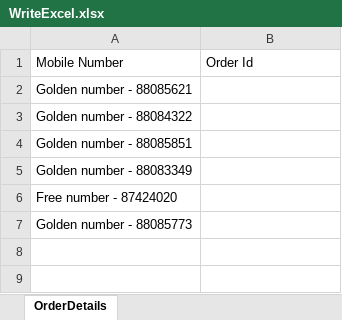
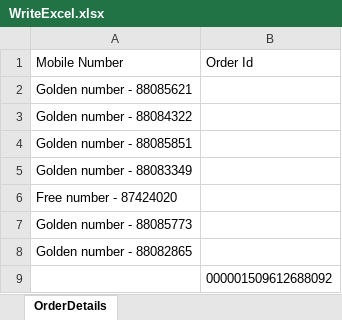
Before and after one commit to AbhinavShingate/circles-life, an Excel workbook: target/test-classes/WriteExcel.xlsx, sheet OrderDetails, drawn as a sheet; values as stored, in another font and other column widths than the file's, no borders; the diff names each change by its address in the sheet, - before the commit and + after, or states it on an @@ line.

Commit message:
ExcelOperationUpdate1

```diff
--- a/target/test-classes/WriteExcel.xlsx (sheet OrderDetails)
+++ b/target/test-classes/WriteExcel.xlsx (sheet OrderDetails)
+row 8: Golden number - 88082865
+row 9:  | 000001509612688092
```
Also changed, not shown: 14 other files.
